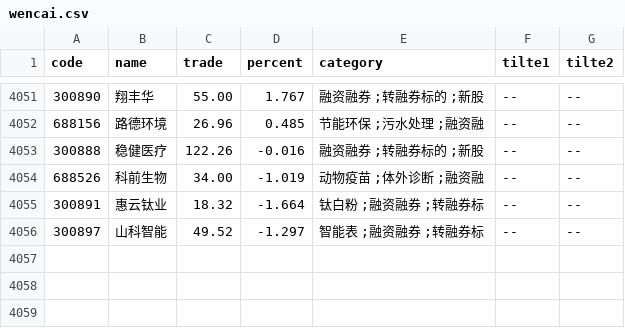
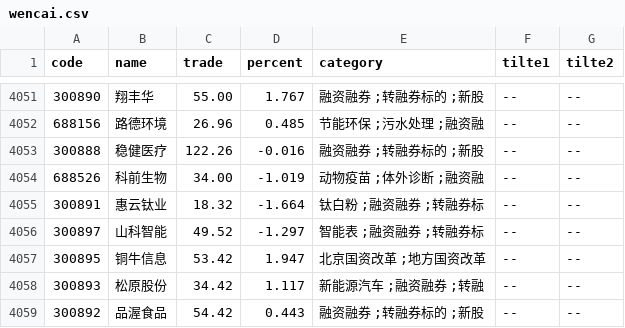
Before and after one commit to johnsonhongyi/pyQuant, a CSV file: stock/JohnsonUtil/wencai/wencai.csv, drawn as a sheet; only a part is shown, gaps mark what is left out.

```diff
--- a/stock/JohnsonUtil/wencai/wencai.csv
+++ b/stock/JohnsonUtil/wencai/wencai.csv
@@ -4090 +4090,4 @@ code,name,trade,percent,category,tilte1,tilte2
 300897,山科智能,49.52,-1.297,智能表 ;融资融券 ;转融券标,--,--
+300895,铜牛信息,53.42,1.947,北京国资改革 ;地方国资改革 ,--,--
+300893,松原股份,34.42,1.117,新能源汽车 ;融资融券 ;转融,--,--
+300892,品渥食品,54.42,0.443,融资融券 ;转融券标的 ;新股,--,--
```
Also changed, not shown: stock/JohnsonUtil/wencai/cxg.csv, 6 other files.
